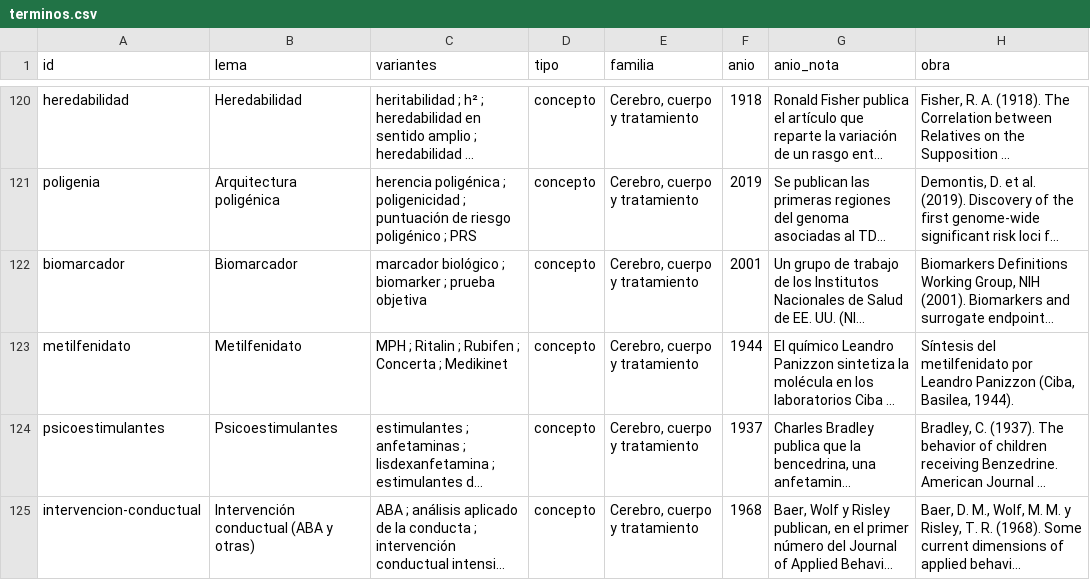
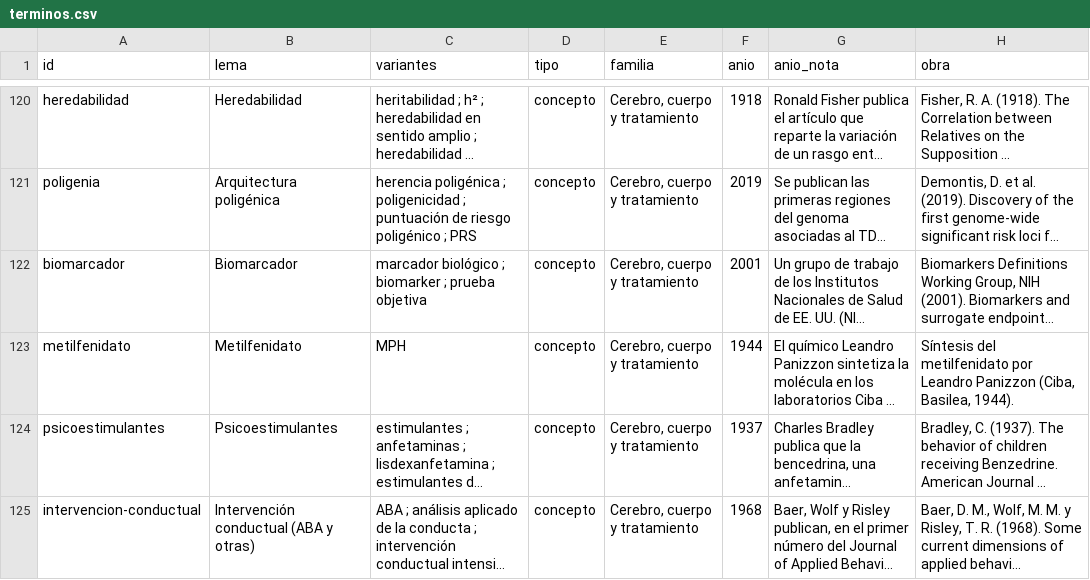
Before and after one commit to oasa10/NeuroLab, a CSV file: data/csv/terminos.csv, drawn as a sheet; only a part is shown, gaps mark what is left out; long unchanged cells end in …; the diff covers the shown part only; the diff names each change by its address in the sheet, - before the commit and + after, or states it on an @@ line.

```diff
--- a/data/csv/terminos.csv
+++ b/data/csv/terminos.csv
-C123 (variantes): MPH ; Ritalin ; Rubifen ; Concerta ; Medikinet
+C123 (variantes): MPH
```
Also changed, not shown: 12 edited cells elsewhere in this file, 11 other files.
